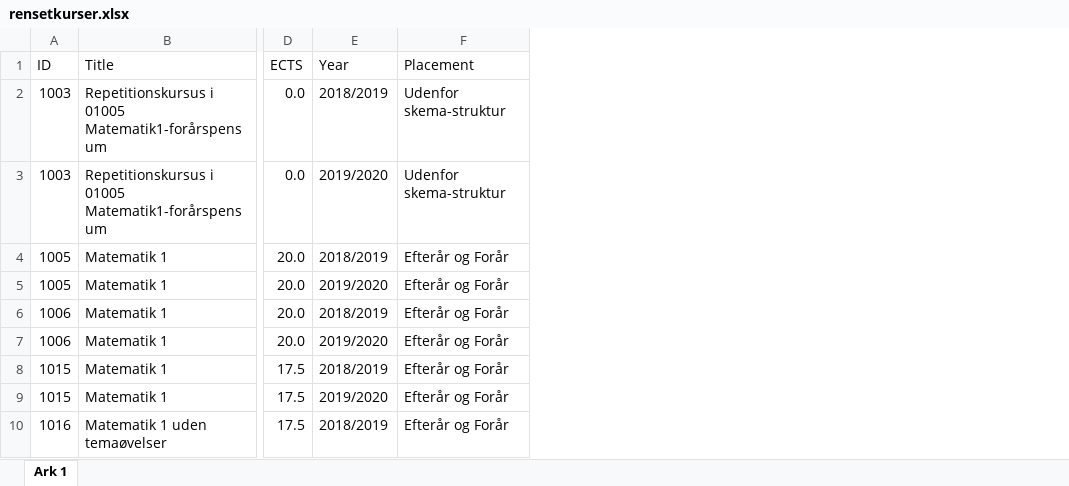
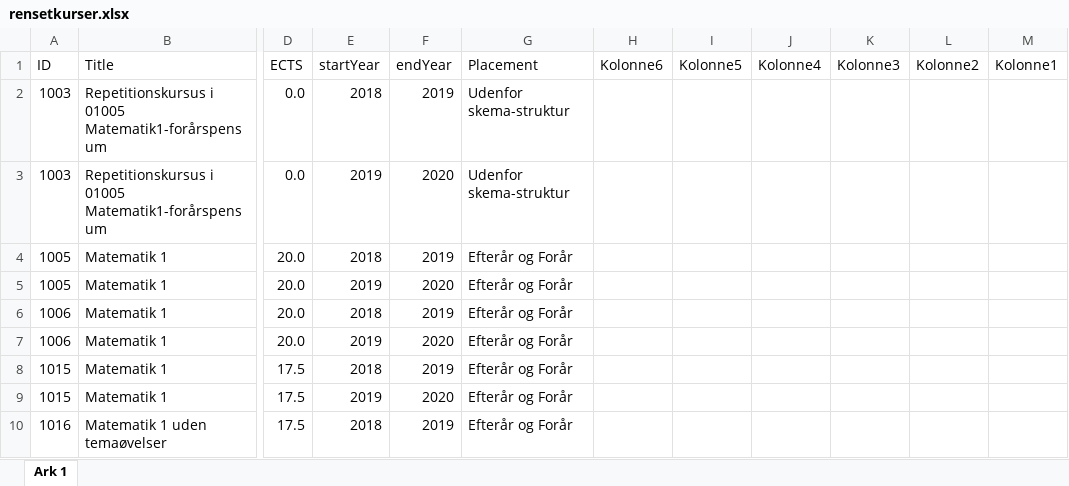
Before and after one commit to SigurdThorlund/DTUKursusshaker, an Excel workbook: Firebase/rensetkurser.xlsx, sheet Ark 1, drawn as a sheet; only a part is shown, gaps mark what is left out; values as stored, in another font and other column widths than the file's, no borders; table styles not drawn; removed rows and columns are numbered as before the commit, all else as after; the diff names each change by its address in the sheet, - before the commit and + after, or states it on an @@ line.

```diff
--- a/Firebase/rensetkurser.xlsx (sheet Ark 1)
+++ b/Firebase/rensetkurser.xlsx (sheet Ark 1)
-column E (Year), rows 2-10: 2018/2019 | 2019/2020 | 2018/2019 | 2019/2020 | 2018/2019 | 2019/2020 | 2018/2019 | 2019/2020 | 2018/2019
+column E (startYear), rows 2-10: 2018 | 2019 | 2018 | 2019 | 2018 | 2019 | 2018 | 2019 | 2018
+column F (endYear), rows 2-10: 2019 | 2020 | 2019 | 2020 | 2019 | 2020 | 2019 | 2020 | 2019
+column H (Kolonne6), empty
+column I (Kolonne5), empty
+column J (Kolonne4), empty
+column K (Kolonne3), empty
+column L (Kolonne2), empty
+column M (Kolonne1), empty
```
Also changed, not shown: 15 other files.
